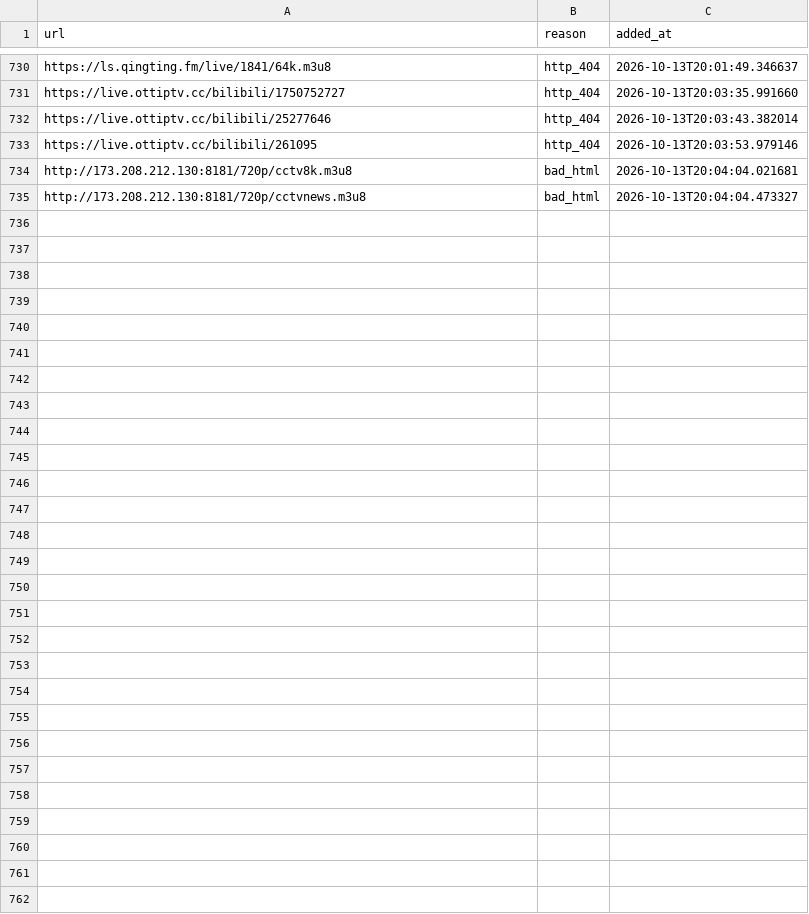
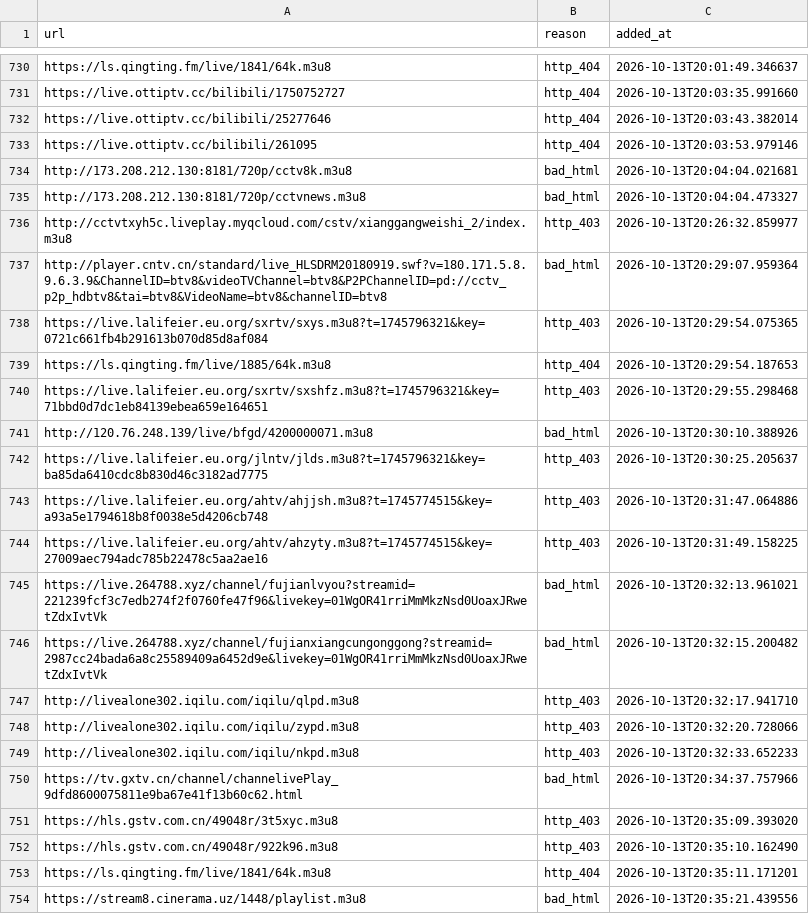
Before and after one commit to jingzhonghua552/iptv-vstv, a CSV file: dynamic_blacklist.csv, drawn as a sheet; only a part is shown, gaps mark what is left out; the diff covers the shown part only; the diff names each change by its address in the sheet, - before the commit and + after, or states it on an @@ line.

Commit message:
同步 dynamic_blacklist.csv

```diff
--- a/dynamic_blacklist.csv
+++ b/dynamic_blacklist.csv
+row 736: http://cctvtxyh5c.liveplay.myqcloud.com/cstv/xianggangweishi_2/index.m3u8 | http_403 | 2026-10-13T20:26:32.859977
+row 737: http://player.cntv.cn/standard/live_HLSDRM20180919.swf?v=180.171.5.8.9.6.3.9&ChannelID=btv8&videoTVChannel=btv8&P2PChannelID=pd://cctv_p2p_hdbtv8&tai=btv8&VideoName=btv8&channelID=btv8 | bad_html | 2026-10-13T20:29:07.959364
+row 738: https://live.lalifeier.eu.org/sxrtv/sxys.m3u8?t=1745796321&key=0721c661fb4b291613b070d85d8af084 | http_403 | 2026-10-13T20:29:54.075365
+row 739: https://ls.qingting.fm/live/1885/64k.m3u8 | http_404 | 2026-10-13T20:29:54.187653
+row 740: https://live.lalifeier.eu.org/sxrtv/sxshfz.m3u8?t=1745796321&key=71bbd0d7dc1eb84139ebea659e164651 | http_403 | 2026-10-13T20:29:55.298468
+row 741: http://120.76.248.139/live/bfgd/4200000071.m3u8 | bad_html | 2026-10-13T20:30:10.388926
+row 742: https://live.lalifeier.eu.org/jlntv/jlds.m3u8?t=1745796321&key=ba85da6410cdc8b830d46c3182ad7775 | http_403 | 2026-10-13T20:30:25.205637
+row 743: https://live.lalifeier.eu.org/ahtv/ahjjsh.m3u8?t=1745774515&key=a93a5e1794618b8f0038e5d4206cb748 | http_403 | 2026-10-13T20:31:47.064886
+row 744: https://live.lalifeier.eu.org/ahtv/ahzyty.m3u8?t=1745774515&key=27009aec794adc785b22478c5aa2ae16 | http_403 | 2026-10-13T20:31:49.158225
+row 745: https://live.264788.xyz/channel/fujianlvyou?streamid=221239fcf3c7edb274f2f0760fe47f96&livekey=01WgOR41rriMmMkzNsd0UoaxJRwetZdxIvtVk | bad_html | 2026-10-13T20:32:13.961021
+row 746: https://live.264788.xyz/channel/fujianxiangcungonggong?streamid=2987cc24bada6a8c25589409a6452d9e&livekey=01WgOR41rriMmMkzNsd0UoaxJRwetZdxIvtVk | bad_html | 2026-10-13T20:32:15.200482
+row 747: http://livealone302.iqilu.com/iqilu/qlpd.m3u8 | http_403 | 2026-10-13T20:32:17.941710
+row 748: http://livealone302.iqilu.com/iqilu/zypd.m3u8 | http_403 | 2026-10-13T20:32:20.728066
+row 749: http://livealone302.iqilu.com/iqilu/nkpd.m3u8 | http_403 | 2026-10-13T20:32:33.652233
+row 750: https://tv.gxtv.cn/channel/channelivePlay_9dfd8600075811e9ba67e41f13b60c62.html | bad_html | 2026-10-13T20:34:37.757966
+row 751: https://hls.gstv.com.cn/49048r/3t5xyc.m3u8 | http_403 | 2026-10-13T20:35:09.393020
+row 752: https://hls.gstv.com.cn/49048r/922k96.m3u8 | http_403 | 2026-10-13T20:35:10.162490
+row 753: https://ls.qingting.fm/live/1841/64k.m3u8 | http_404 | 2026-10-13T20:35:11.171201
+row 754: https://stream8.cinerama.uz/1448/playlist.m3u8 | bad_html | 2026-10-13T20:35:21.439556
```
Also changed, not shown: 11 added rows elsewhere in this file.
